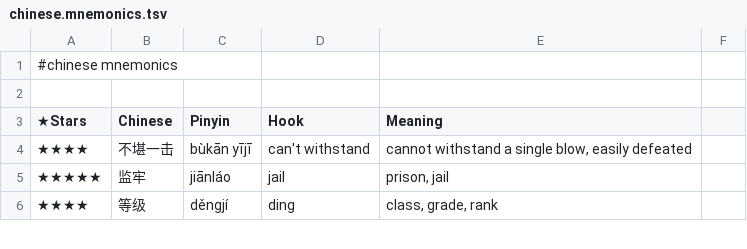
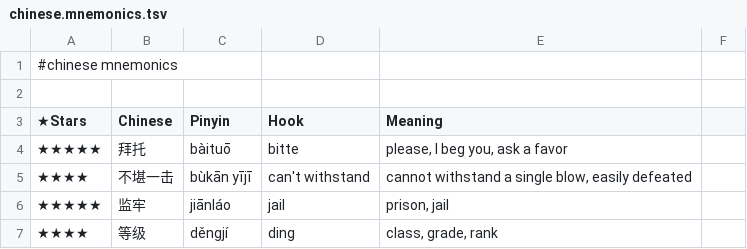
Before and after one commit to pannous/hieros, a TSV file: chinese/chinese.mnemonics.tsv, drawn as a sheet; only a part is shown; the diff names each change by its address in the sheet, - before the commit and + after, or states it on an @@ line.

Commit message:
chore: add 拜托/bitte mnemonic hook

```diff
--- a/chinese/chinese.mnemonics.tsv
+++ b/chinese/chinese.mnemonics.tsv
+row 4: ★★★★★ | 拜托 | bàituō | bitte | please, I beg you, ask a favor
```
